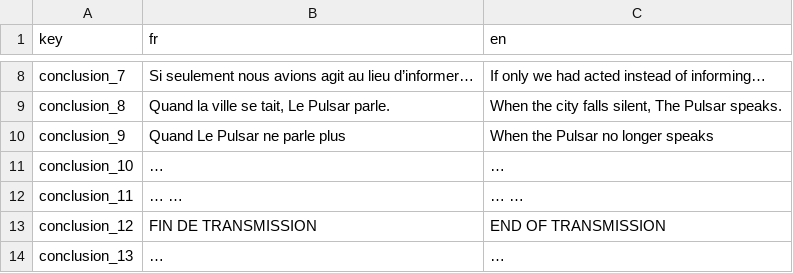
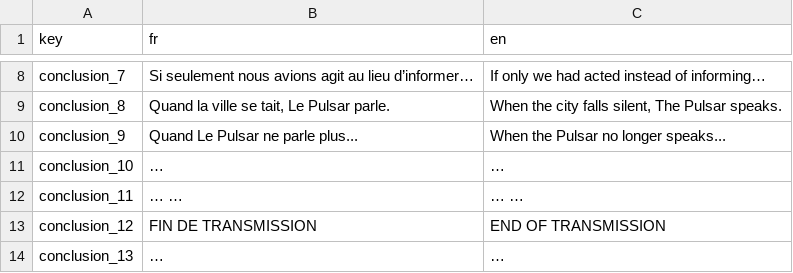
Before and after one commit to Proksimas/HackerIDLE, a CSV file: hackeridle/Game/Translations/Scenarios/conclusion.csv, drawn as a sheet; only a part is shown, gaps mark what is left out.

```diff
--- a/hackeridle/Game/Translations/Scenarios/conclusion.csv
+++ b/hackeridle/Game/Translations/Scenarios/conclusion.csv
@@ -9,3 +9,3 @@ conclusion_7;Si seulement nous avions agit au lieu d’informer…;If only we ha
 conclusion_8;Quand la ville se tait, Le Pulsar parle.;When the city falls silent, The Pulsar speaks.
-conclusion_9;Quand Le Pulsar ne parle plus;When the Pulsar no longer speaks
+conclusion_9;Quand Le Pulsar ne parle plus...;When the Pulsar no longer speaks...
 conclusion_10;…;…
```
Also changed, not shown: hackeridle/Game/Translations/Scenarios/introduction.csv, 9 other files.
